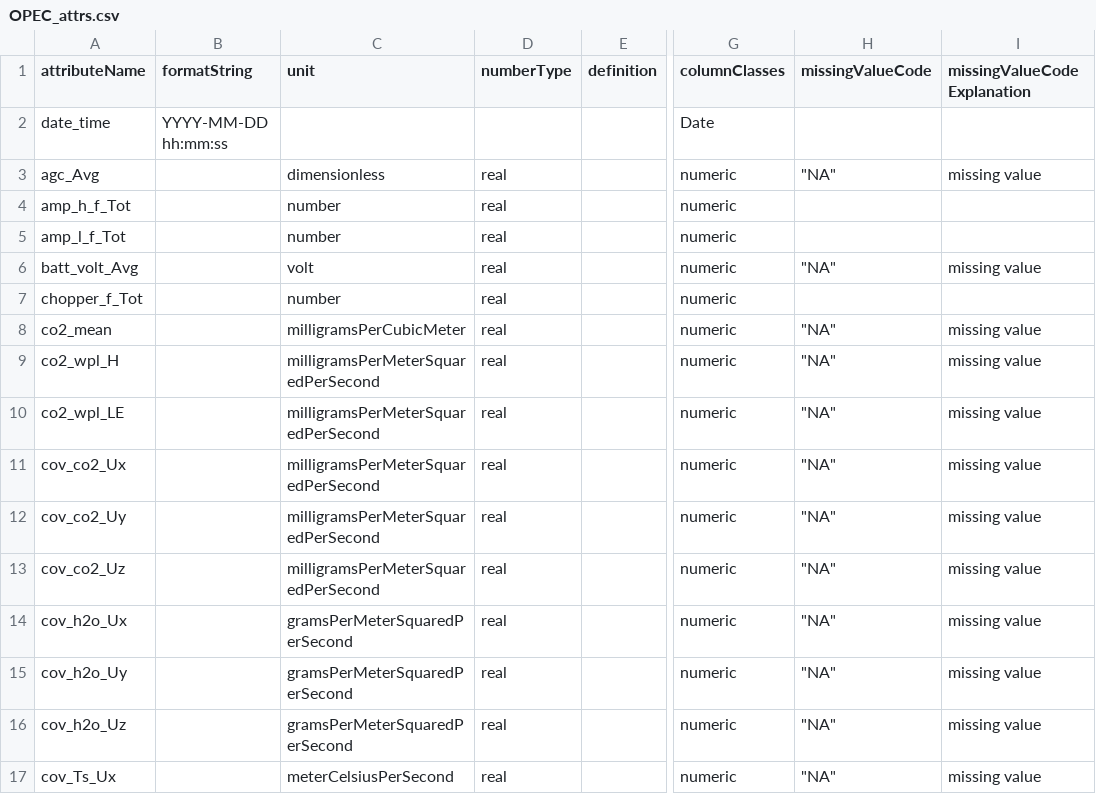
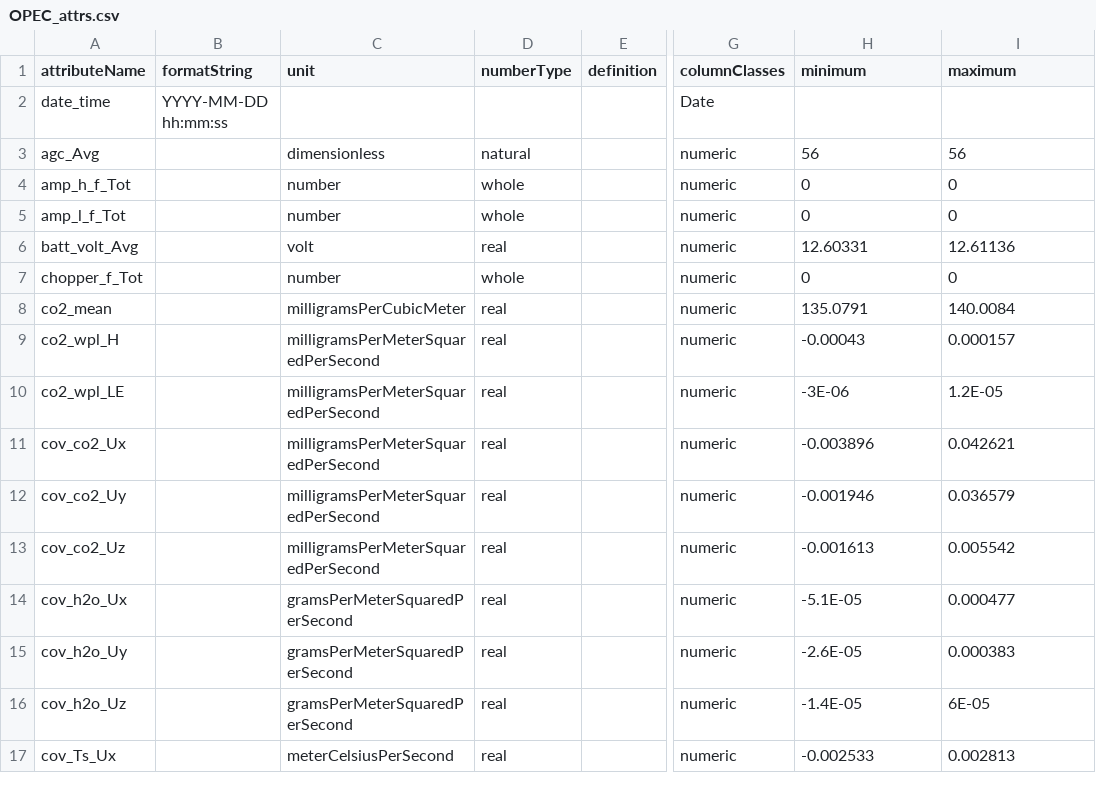
Before and after one commit to CAPLTER/knb-lter-cap.649, a CSV file: OPEC_attrs.csv, drawn as a sheet; only a part is shown, gaps mark what is left out; the diff covers the shown part only; the diff names each change by its address in the sheet, - before the commit and + after, or states it on an @@ line.

```diff
--- a/OPEC_attrs.csv
+++ b/OPEC_attrs.csv
-H1: missingValueCode
+H1: minimum
-I1: missingValueCodeExplanation
+I1: maximum
-D3 (numberType): real
+D3 (numberType): natural
-H3 (minimum): "NA"
+H3 (minimum): 56
-I3 (maximum): missing value
+I3 (maximum): 56
-D4:D5 (numberType): real
+D4:D5 (numberType): whole
-H4:H5 (minimum): (empty)
+H4:H5 (minimum): 0
-I4:I5 (maximum): (empty)
+I4:I5 (maximum): 0
-H6 (minimum): "NA"
+H6 (minimum): 12.60331
-I6 (maximum): missing value
+I6 (maximum): 12.61136
-D7 (numberType): real
+D7 (numberType): whole
-H7 (minimum): (empty)
+H7 (minimum): 0
-I7 (maximum): (empty)
+I7 (maximum): 0
-H8 (minimum): "NA"
+H8 (minimum): 135.0791
-I8 (maximum): missing value
+I8 (maximum): 140.0084
-H9 (minimum): "NA"
+H9 (minimum): -0.00043
-I9 (maximum): missing value
+I9 (maximum): 0.000157
-H10 (minimum): "NA"
+H10 (minimum): -3E-06
-I10 (maximum): missing value
+I10 (maximum): 1.2E-05
-H11 (minimum): "NA"
+H11 (minimum): -0.003896
-I11 (maximum): missing value
+I11 (maximum): 0.042621
-H12 (minimum): "NA"
+H12 (minimum): -0.001946
-I12 (maximum): missing value
+I12 (maximum): 0.036579
-H13 (minimum): "NA"
+H13 (minimum): -0.001613
-I13 (maximum): missing value
+I13 (maximum): 0.005542
-H14 (minimum): "NA"
+H14 (minimum): -5.1E-05
-I14 (maximum): missing value
+I14 (maximum): 0.000477
-H15 (minimum): "NA"
+H15 (minimum): -2.6E-05
-I15 (maximum): missing value
+I15 (maximum): 0.000383
-H16 (minimum): "NA"
+H16 (minimum): -1.4E-05
-I16 (maximum): missing value
+I16 (maximum): 6E-05
-H17 (minimum): "NA"
+H17 (minimum): -0.002533
-I17 (maximum): missing value
+I17 (maximum): 0.002813
```
Also changed, not shown: 2 added rows, 2 removed rows and 104 edited cells elsewhere in this file, groundSensors_attrs.csv, radiometer_rain_attrs.csv, 11 other files.
